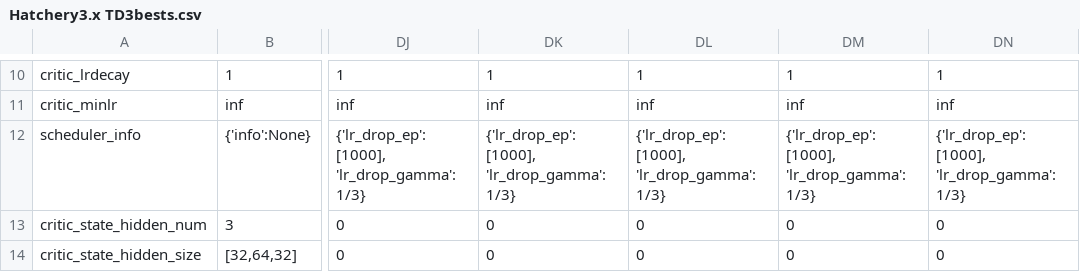
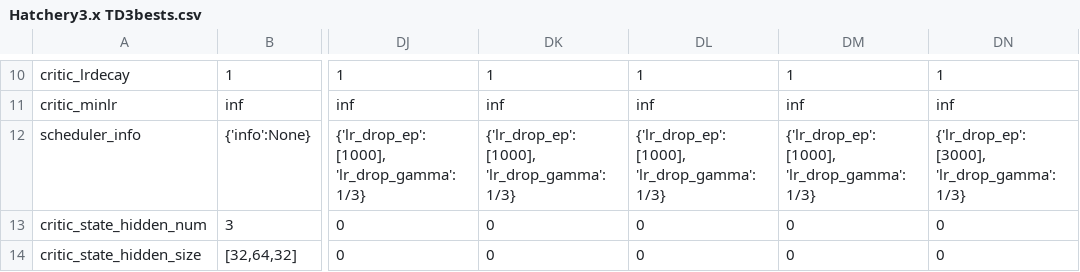
Before and after one commit to hyunseoky9/Hatchery-operation-2, a CSV file: hyperparamsets/Hatchery3.x TD3bests.csv, drawn as a sheet; only a part is shown, gaps mark what is left out; the diff names each change by its address in the sheet, - before the commit and + after, or states it on an @@ line.

Commit message:
fix 116

```diff
--- a/hyperparamsets/Hatchery3.x TD3bests.csv
+++ b/hyperparamsets/Hatchery3.x TD3bests.csv
-DN12: {'lr_drop_ep': [1000], 'lr_drop_gamma':1/3}
+DN12: {'lr_drop_ep': [3000], 'lr_drop_gamma':1/3}
```
